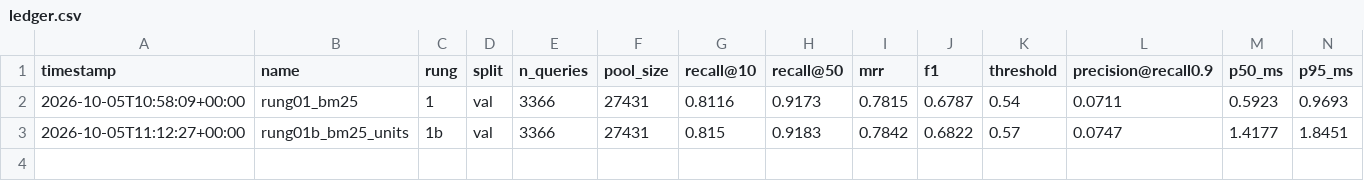
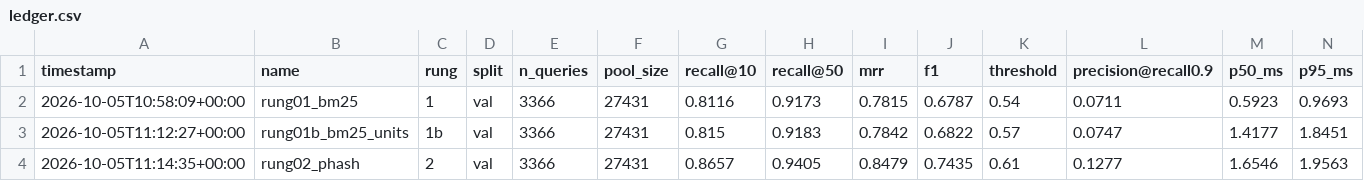
Before and after one commit to stkef/matchlens, a CSV file: results/ledger.csv, drawn as a sheet; only a part is shown; rows hold the shown columns only; the diff names each change by its address in the sheet, - before the commit and + after, or states it on an @@ line.

```diff
--- a/results/ledger.csv
+++ b/results/ledger.csv
+row 4: 2026-10-05T11:14:35+00:00 | rung02_phash | 2 | val | 3366 | 27431 | 0.8657 | 0.9405 | 0.8479 | 0.7435 | 0.61 | 0.1277 | 1.6546 | 1.9563
```
Also changed, not shown: 7 other files.
